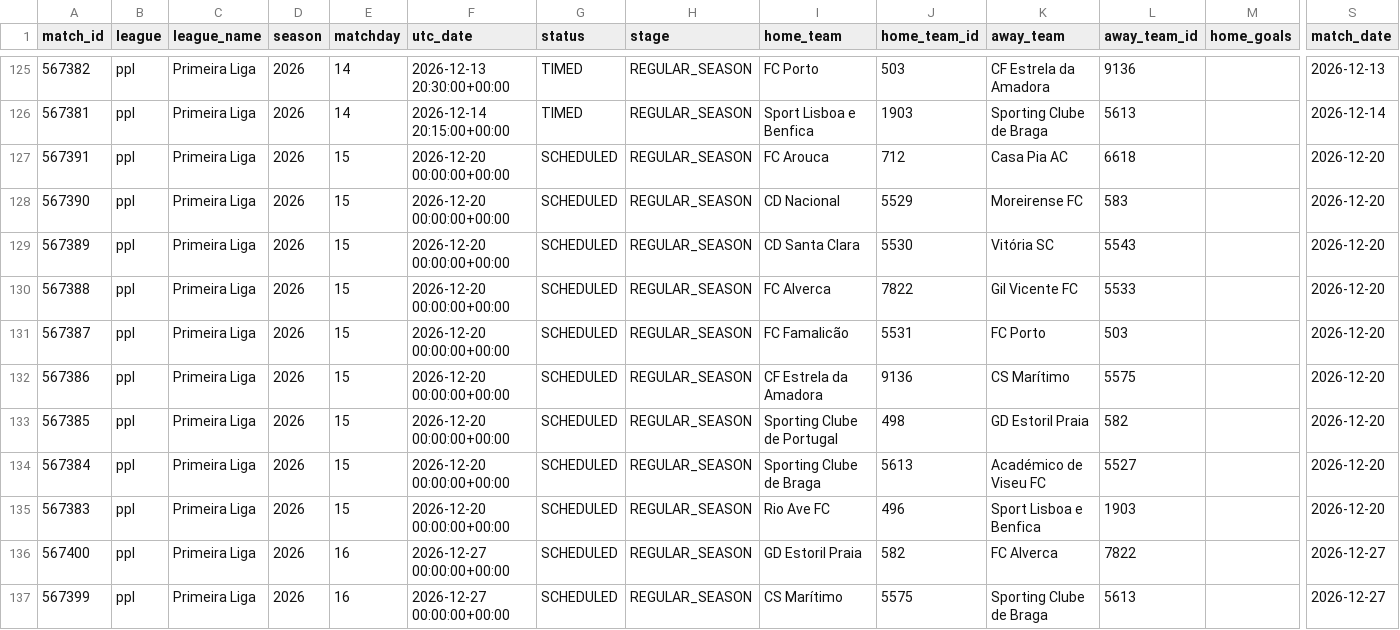
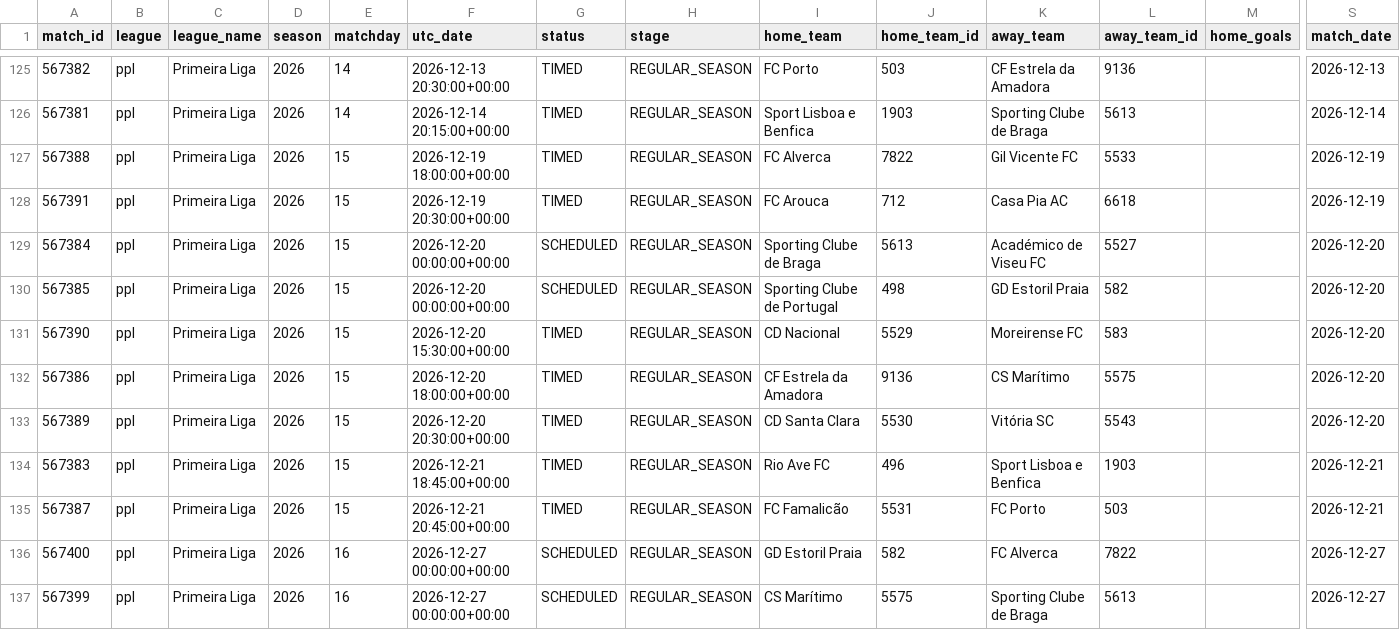
Before and after one commit to JuanAndresHS/pitchiq, a CSV file: data/processed/ppl_matches_2026.csv, drawn as a sheet; only a part is shown, gaps mark what is left out; removed rows and columns are numbered as before the commit, all else as after; rows hold the shown columns only; the diff names each change by its address in the sheet, - before the commit and + after, or states it on an @@ line.

```diff
--- a/data/processed/ppl_matches_2026.csv
+++ b/data/processed/ppl_matches_2026.csv
+row 127: 567388 | ppl | Primeira Liga | 2026 | 15 | 2026-12-19 18:00:00+00:00 | TIMED | REGULAR_SEASON | FC Alverca | 7822 | Gil Vicente FC | 5533 |  | 2026-12-19
-F128 (utc_date): 2026-12-20 00:00:00+00:00
+F128 (utc_date): 2026-12-19 20:30:00+00:00
-G128 (status): SCHEDULED
+G128 (status): TIMED
-S128 (match_date): 2026-12-20
+S128 (match_date): 2026-12-19
-row 128: 567390 | ppl | Primeira Liga | 2026 | 15 | 2026-12-20 00:00:00+00:00 | SCHEDULED | REGULAR_SEASON | CD Nacional | 5529 | Moreirense FC | 583 |  | 2026-12-20
-row 129: 567389 | ppl | Primeira Liga | 2026 | 15 | 2026-12-20 00:00:00+00:00 | SCHEDULED | REGULAR_SEASON | CD Santa Clara | 5530 | Vitória SC | 5543 |  | 2026-12-20
-row 130: 567388 | ppl | Primeira Liga | 2026 | 15 | 2026-12-20 00:00:00+00:00 | SCHEDULED | REGULAR_SEASON | FC Alverca | 7822 | Gil Vicente FC | 5533 |  | 2026-12-20
-row 131: 567387 | ppl | Primeira Liga | 2026 | 15 | 2026-12-20 00:00:00+00:00 | SCHEDULED | REGULAR_SEASON | FC Famalicão | 5531 | FC Porto | 503 |  | 2026-12-20
-A129 (match_id): 567386
+A129 (match_id): 567384
-I129 (home_team): CF Estrela da Amadora
+I129 (home_team): Sporting Clube de Braga
-J129 (home_team_id): 9136
+J129 (home_team_id): 5613
-K129 (away_team): CS Marítimo
+K129 (away_team): Académico de Viseu FC
-L129 (away_team_id): 5575
+L129 (away_team_id): 5527
+row 131: 567390 | ppl | Primeira Liga | 2026 | 15 | 2026-12-20 15:30:00+00:00 | TIMED | REGULAR_SEASON | CD Nacional | 5529 | Moreirense FC | 583 |  | 2026-12-20
-A132 (match_id): 567384
+A132 (match_id): 567386
-F132 (utc_date): 2026-12-20 00:00:00+00:00
+F132 (utc_date): 2026-12-20 18:00:00+00:00
-G132 (status): SCHEDULED
+G132 (status): TIMED
-I132 (home_team): Sporting Clube de Braga
+I132 (home_team): CF Estrela da Amadora
-J132 (home_team_id): 5613
+J132 (home_team_id): 9136
-K132 (away_team): Académico de Viseu FC
+K132 (away_team): CS Marítimo
-L132 (away_team_id): 5527
+L132 (away_team_id): 5575
+row 133: 567389 | ppl | Primeira Liga | 2026 | 15 | 2026-12-20 20:30:00+00:00 | TIMED | REGULAR_SEASON | CD Santa Clara | 5530 | Vitória SC | 5543 |  | 2026-12-20
-F134 (utc_date): 2026-12-20 00:00:00+00:00
+F134 (utc_date): 2026-12-21 18:45:00+00:00
-G134 (status): SCHEDULED
+G134 (status): TIMED
-S134 (match_date): 2026-12-20
+S134 (match_date): 2026-12-21
+row 135: 567387 | ppl | Primeira Liga | 2026 | 15 | 2026-12-21 20:45:00+00:00 | TIMED | REGULAR_SEASON | FC Famalicão | 5531 | FC Porto | 503 |  | 2026-12-21
```
